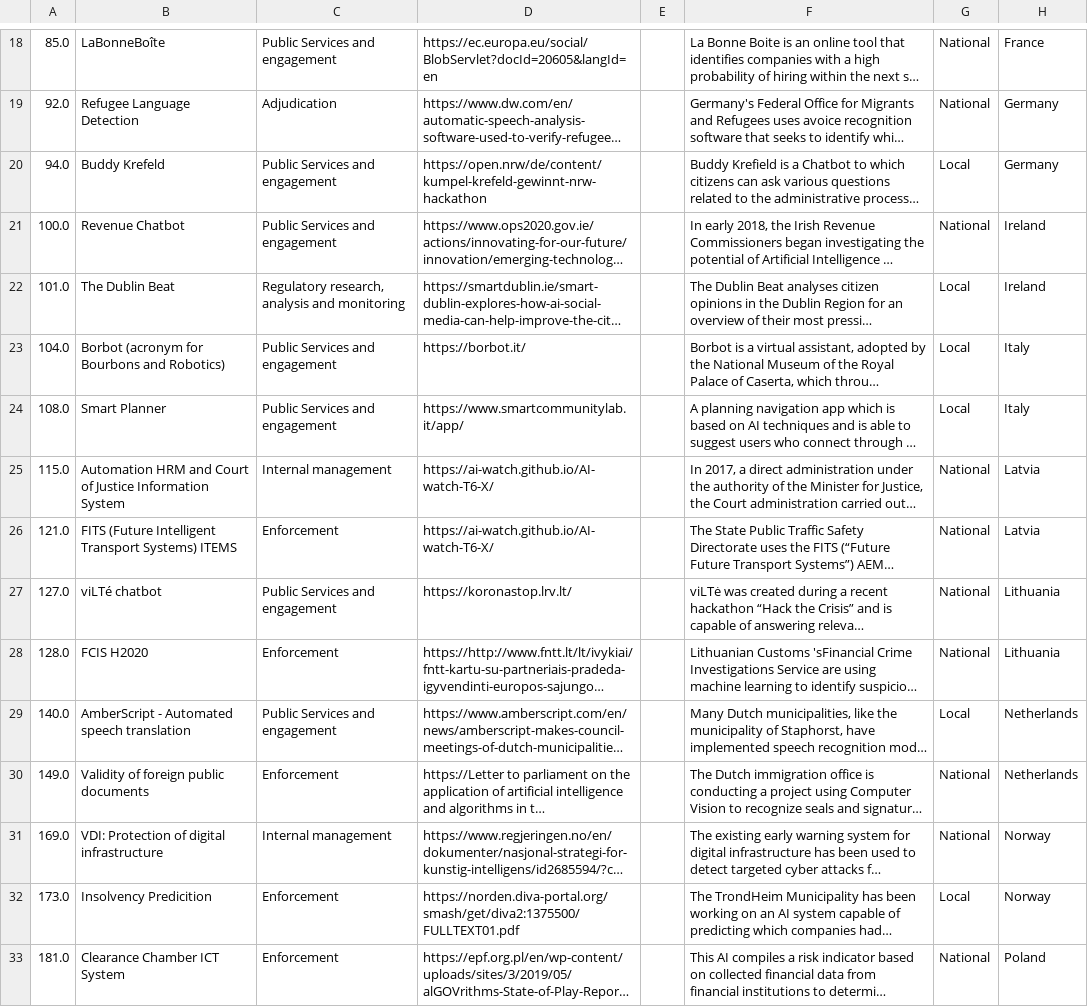
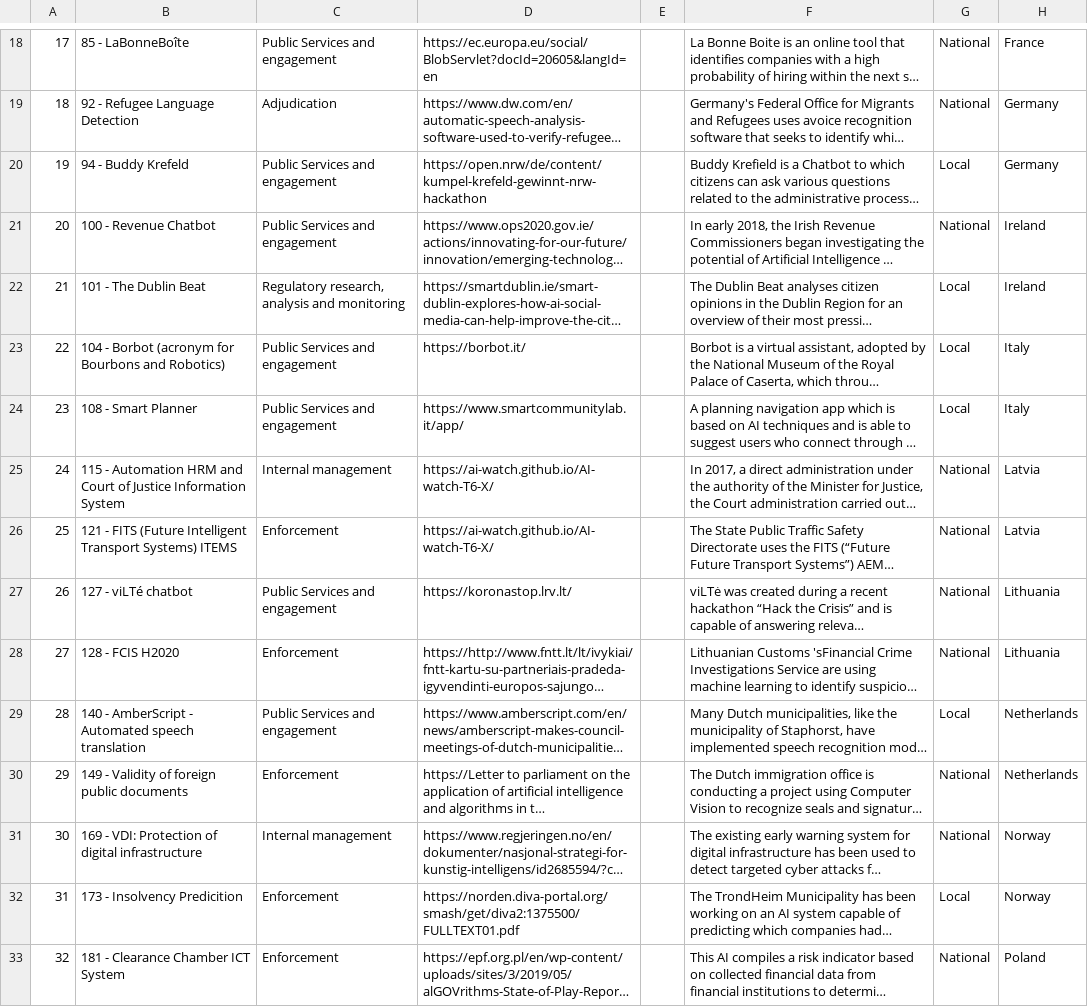
Before and after one commit to AI-Watch/AI-watch-T6-X, a CSV file: src/9-services-ai-watch-t6-jrc120399.csv, drawn as a sheet; only a part is shown, gaps mark what is left out; long unchanged cells end in …; the diff covers the shown part only; the diff names each change by its address in the sheet, - before the commit and + after, or states it on an @@ line.

```diff
--- a/src/9-services-ai-watch-t6-jrc120399.csv
+++ b/src/9-services-ai-watch-t6-jrc120399.csv
-A18: 85.0
+A18: 17
-B18: LaBonneBoîte
+B18: 85 - LaBonneBoîte
-A19: 92.0
+A19: 18
-B19: Refugee Language Detection
+B19: 92 - Refugee Language Detection
-A20: 94.0
+A20: 19
-B20: Buddy Krefeld
+B20: 94 - Buddy Krefeld
-A21: 100.0
+A21: 20
-B21: Revenue Chatbot
+B21: 100 - Revenue Chatbot
-A22: 101.0
+A22: 21
-B22: The Dublin Beat
+B22: 101 - The Dublin Beat
-A23: 104.0
+A23: 22
-B23: Borbot (acronym for Bourbons and Robotics)
+B23: 104 - Borbot (acronym for Bourbons and Robotics)
-A24: 108.0
+A24: 23
-B24: Smart Planner
+B24: 108 - Smart Planner
-A25: 115.0
+A25: 24
-B25: Automation HRM…
+B25: 115 - Automation HRM…
-A26: 121.0
+A26: 25
-B26: FITS (Future…
+B26: 121 - FITS (Future…
-A27: 127.0
+A27: 26
-B27: viLTé chatbot
+B27: 127 - viLTé chatbot
-A28: 128.0
+A28: 27
-B28: FCIS H2020
+B28: 128 - FCIS H2020
-A29: 140.0
+A29: 28
-B29: AmberScript - Automated speech translation
+B29: 140 - AmberScript - Automated speech translation
-A30: 149.0
+A30: 29
-B30: Validity of foreign public documents
+B30: 149 - Validity of foreign public documents
-A31: 169.0
+A31: 30
-B31: VDI: Protection of digital infrastructure
+B31: 169 - VDI: Protection of digital infrastructure
-A32: 173.0
+A32: 31
-B32: Insolvency Predicition
+B32: 173 - Insolvency Predicition
-A33: 181.0
+A33: 32
-B33: Clearance Chamber ICT System
+B33: 181 - Clearance Chamber ICT System
```
Also changed, not shown: 64 edited cells elsewhere in this file, 58 other files.
